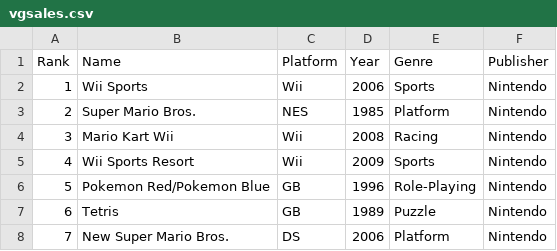
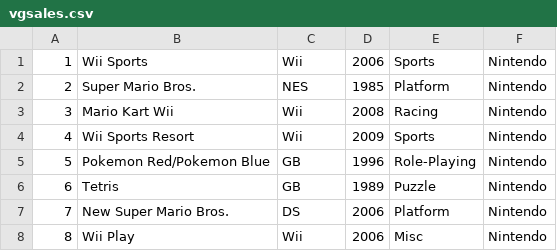
Before and after one commit to Josan24/JavaRush03, a CSV file: JavaRush03/vgsales.csv, drawn as a sheet; only a part is shown; the shorter side is filled out with more unchanged rows.

```diff
--- a/JavaRush03/vgsales.csv
+++ b/JavaRush03/vgsales.csv
@@ -1,2 +1 @@
-Rank,Name,Platform,Year,Genre,Publisher
 1,Wii Sports,Wii,2006,Sports,Nintendo
```
Also changed, not shown: 3 other files.
